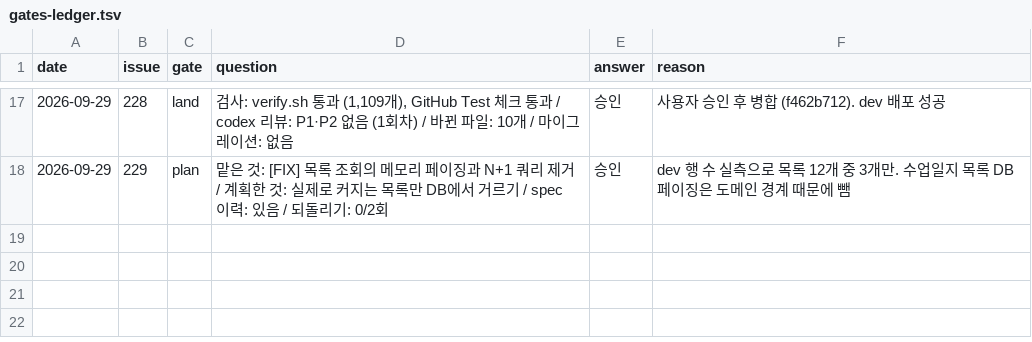
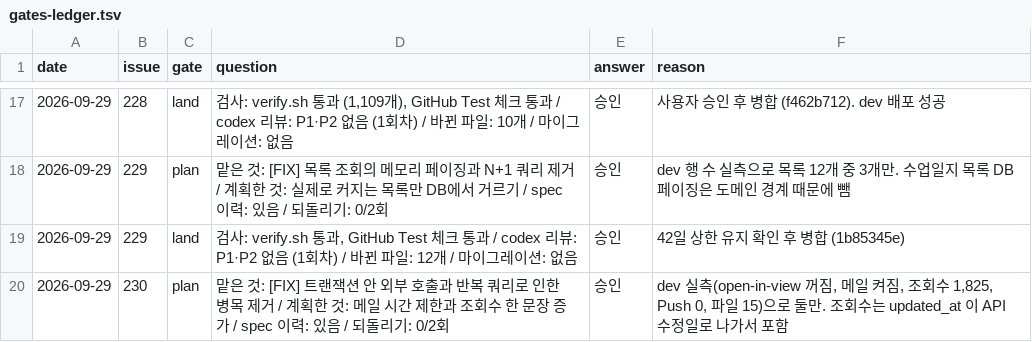
Before and after one commit to Geumjeongyahak/Backend, a TSV file: harness/gates-ledger.tsv, drawn as a sheet; only a part is shown, gaps mark what is left out.

Commit message:
test(global): 메일 시간 제한과 조회수 동시 증가 검증 추가 (#230)

```diff
--- a/harness/gates-ledger.tsv
+++ b/harness/gates-ledger.tsv
@@ -18 +18,3 @@ date	issue	gate	question	answer	reason
 2026-09-29	229	plan	맡은 것: [FIX] 목록 조회의 메모리 페이징과 N+1 쿼리 제거 / 계획한 것: 실제로 커지는 목록만 DB에서 거르기 / spec 이력: 있음 / 되돌리기: 0/2회	승인	dev 행 수 실측으로 목록 12개 중 3개만. 수업일지 목록 DB 페이징은 도메인 경계 때문에 뺌
+2026-09-29	229	land	검사: verify.sh 통과, GitHub Test 체크 통과 / codex 리뷰: P1·P2 없음 (1회차) / 바뀐 파일: 12개 / 마이그레이션: 없음	승인	42일 상한 유지 확인 후 병합 (1b85345e)
+2026-09-29	230	plan	맡은 것: [FIX] 트랜잭션 안 외부 호출과 반복 쿼리로 인한 병목 제거 / 계획한 것: 메일 시간 제한과 조회수 한 문장 증가 / spec 이력: 있음 / 되돌리기: 0/2회	승인	dev 실측(open-in-view 꺼짐, 메일 켜짐, 조회수 1,825, Push 0, 파일 15)으로 둘만. 조회수는 updated_at 이 API 수정일로 나가서 포함
```
Also changed, not shown: 5 other files.
